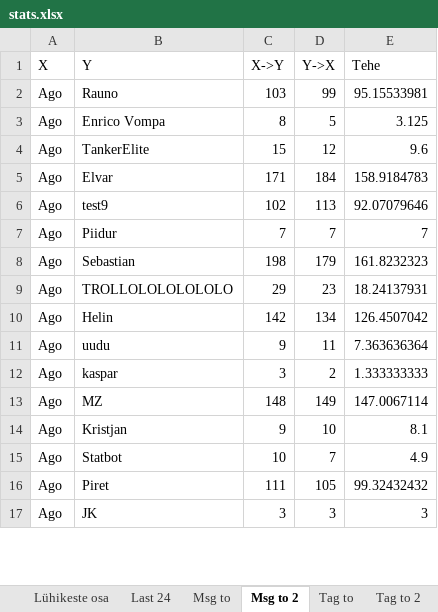
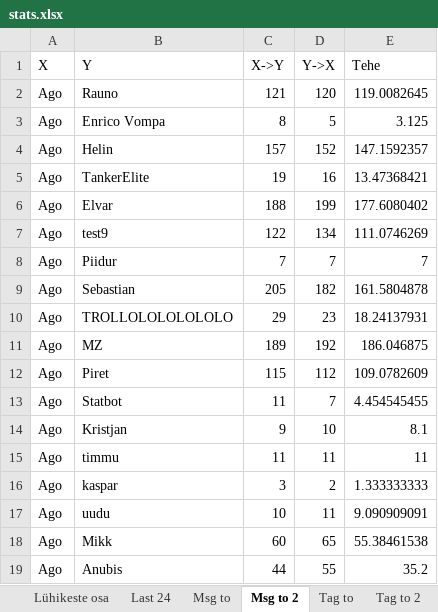
Before and after one commit to kallejre/discord-stats, an Excel workbook: Java/stats.xlsx, sheet Msg to 2, drawn as a sheet; only a part is shown; the shorter side is filled out with more unchanged rows; values as stored, in another font and other column widths than the file's, no borders; removed rows and columns are numbered as before the commit, all else as after; the diff covers the shown part only; the diff names each change by its address in the sheet, - before the commit and + after, or states it on an @@ line.

```diff
--- a/Java/stats.xlsx (sheet Msg to 2)
+++ b/Java/stats.xlsx (sheet Msg to 2)
-C2 (X->Y): 103
+C2 (X->Y): 121
-D2 (Y->X): 99
+D2 (Y->X): 120
-E2 (Tehe): 95.15533981
+E2 (Tehe): 119.0082645
+row 4: Ago | Helin | 157 | 152 | 147.1592357
-C5 (X->Y): 15
+C5 (X->Y): 19
-D5 (Y->X): 12
+D5 (Y->X): 16
-E5 (Tehe): 9.6
+E5 (Tehe): 13.47368421
-C6 (X->Y): 171
+C6 (X->Y): 188
-D6 (Y->X): 184
+D6 (Y->X): 199
-E6 (Tehe): 158.9184783
+E6 (Tehe): 177.6080402
-C7 (X->Y): 102
+C7 (X->Y): 122
-D7 (Y->X): 113
+D7 (Y->X): 134
-E7 (Tehe): 92.07079646
+E7 (Tehe): 111.0746269
-C9 (X->Y): 198
+C9 (X->Y): 205
-D9 (Y->X): 179
+D9 (Y->X): 182
-E9 (Tehe): 161.8232323
+E9 (Tehe): 161.5804878
-row 10: Ago | Helin | 142 | 134 | 126.4507042
+row 11: Ago | MZ | 189 | 192 | 186.046875
+row 12: Ago | Piret | 115 | 112 | 109.0782609
+row 13: Ago | Statbot | 11 | 7 | 4.454545455
-B15 (Y): uudu
+B15 (Y): timmu
-C15 (X->Y): 9
+C15 (X->Y): 11
-E15 (Tehe): 7.363636364
+E15 (Tehe): 11
-row 13: Ago | MZ | 148 | 149 | 147.0067114
-B17 (Y): Statbot
+B17 (Y): uudu
-D17 (Y->X): 7
+D17 (Y->X): 11
-E17 (Tehe): 4.9
+E17 (Tehe): 9.090909091
-row 16: Ago | Piret | 111 | 105 | 99.32432432
+row 18: Ago | Mikk | 60 | 65 | 55.38461538
+row 19: Ago | Anubis | 44 | 55 | 35.2
```
Also changed, not shown: 85 added rows, 65 removed rows, 78 moved rows and 98 edited cells elsewhere in this sheet, sheet Ajatabel, sheet Last 24, sheet Msg to, sheet Keskmised pikkused, sheet Pikkused, sheet Kogused, 4 more sheets, Kaug/stats.xlsx, 22 other files.
